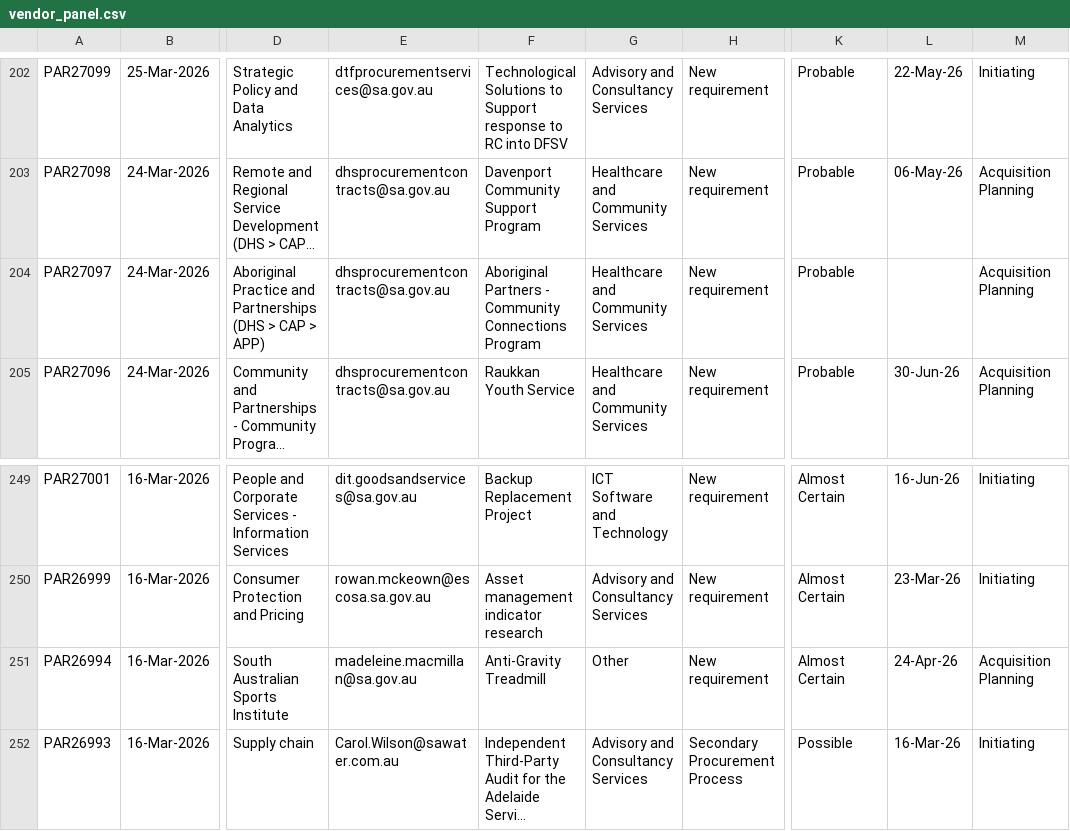
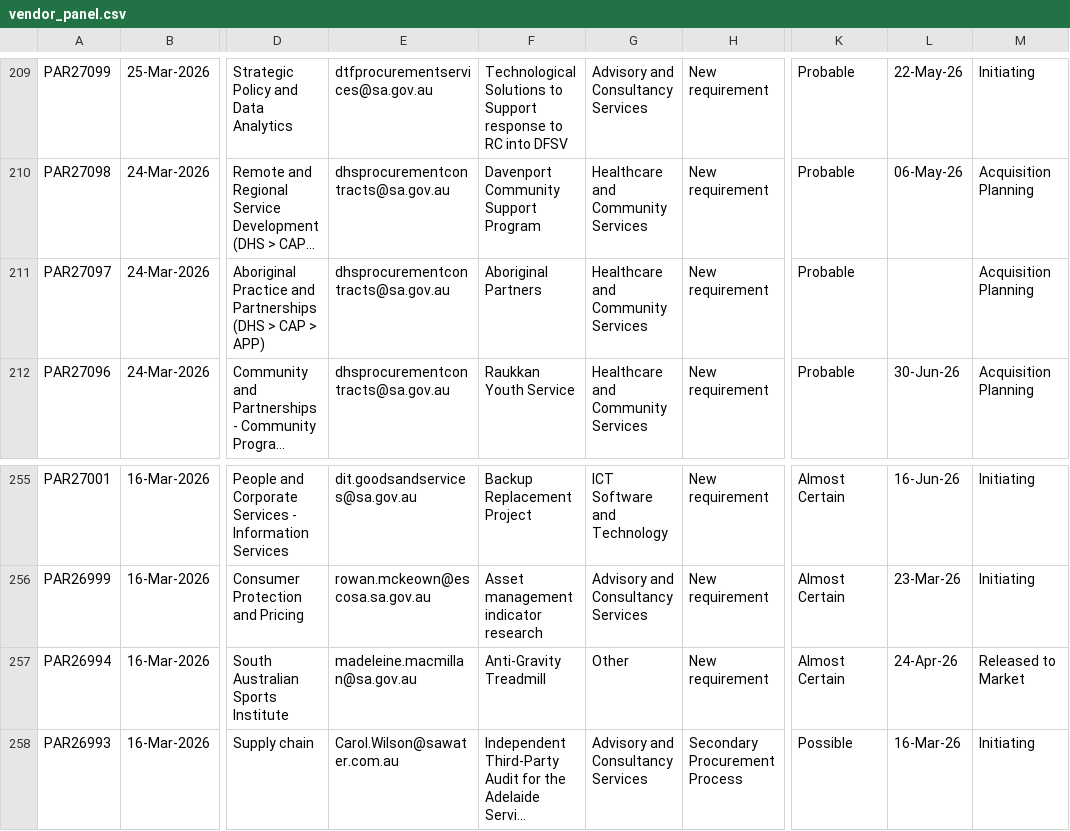
Before and after one commit to J-Lich/__temp_panel_output, a CSV file: vendor_panel.csv, drawn as a sheet; only a part is shown, gaps mark what is left out; long unchanged cells end in …; addresses are those after the commit; the diff covers the shown part only; the diff names each change by its address in the sheet, - before the commit and + after, or states it on an @@ line.

```diff
--- a/vendor_panel.csv
+++ b/vendor_panel.csv
-F211: Aboriginal Partners - Community Connections Program
+F211: Aboriginal Partners
-M257: Acquisition Planning
+M257: Released to Market
```
Also changed, not shown: 7 added rows, 7 removed rows and 12 edited cells elsewhere in this file, 1 other file.
